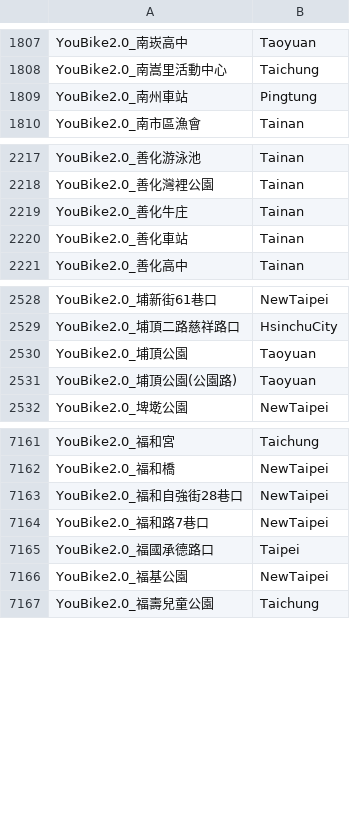
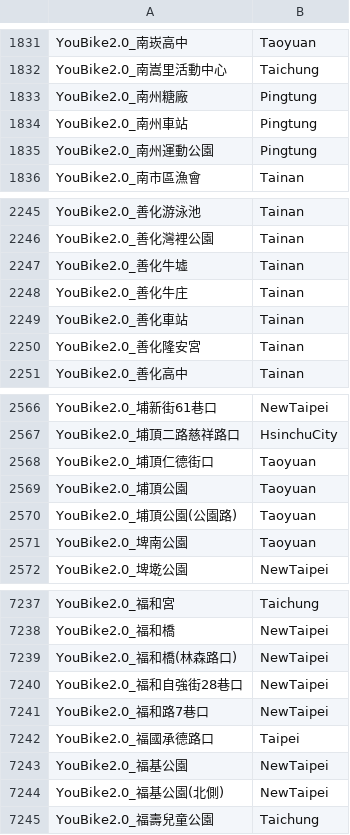
Before and after one commit to jimmy90109/live-status-reminder, a TSV file: app/src/main/res/raw/youbike_stations.tsv, drawn as a sheet; only a part is shown, gaps mark what is left out; the diff covers the shown part only; the diff names each change by its address in the sheet, - before the commit and + after, or states it on an @@ line.

```diff
--- a/app/src/main/res/raw/youbike_stations.tsv
+++ b/app/src/main/res/raw/youbike_stations.tsv
+row 1833: YouBike2.0_南州糖廠 | Pingtung
+row 1835: YouBike2.0_南州運動公園 | Pingtung
+row 2247: YouBike2.0_善化牛墟 | Tainan
+row 2250: YouBike2.0_善化隆安宮 | Tainan
+row 2568: YouBike2.0_埔頂仁德街口 | Taoyuan
+row 2571: YouBike2.0_埤南公園 | Taoyuan
+row 7239: YouBike2.0_福和橋(林森路口) | NewTaipei
+row 7244: YouBike2.0_福基公園(北側) | NewTaipei
```
Also changed, not shown: 90 added rows, 1 removed row and 1 edited cell elsewhere in this file, 4 other files.
